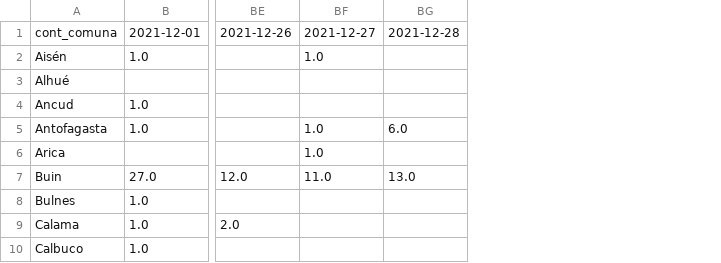
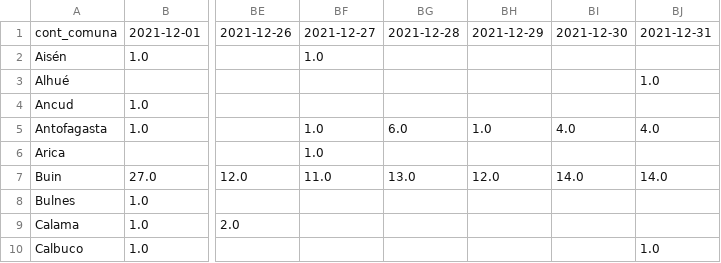
Before and after one commit to matgatica/webapp_isanitaria, a CSV file: DATA/casos_seg_comuna_res.csv, drawn as a sheet; only a part is shown, gaps mark what is left out; the diff names each change by its address in the sheet, - before the commit and + after, or states it on an @@ line.

```diff
--- a/DATA/casos_seg_comuna_res.csv
+++ b/DATA/casos_seg_comuna_res.csv
+column BH, rows 1-7: 2021-12-29 |  |  |  | 1.0 |  | 12.0
+column BI, rows 1-7: 2021-12-30 |  |  |  | 4.0 |  | 14.0
+column BJ, rows 1-10: 2021-12-31 |  | 1.0 |  | 4.0 |  | 14.0 |  |  | 1.0
```
Also changed, not shown: DATA/casos_inv_comuna_res.csv, DATA/casos_inv_comuna_res_prev.csv, 12 other files.
